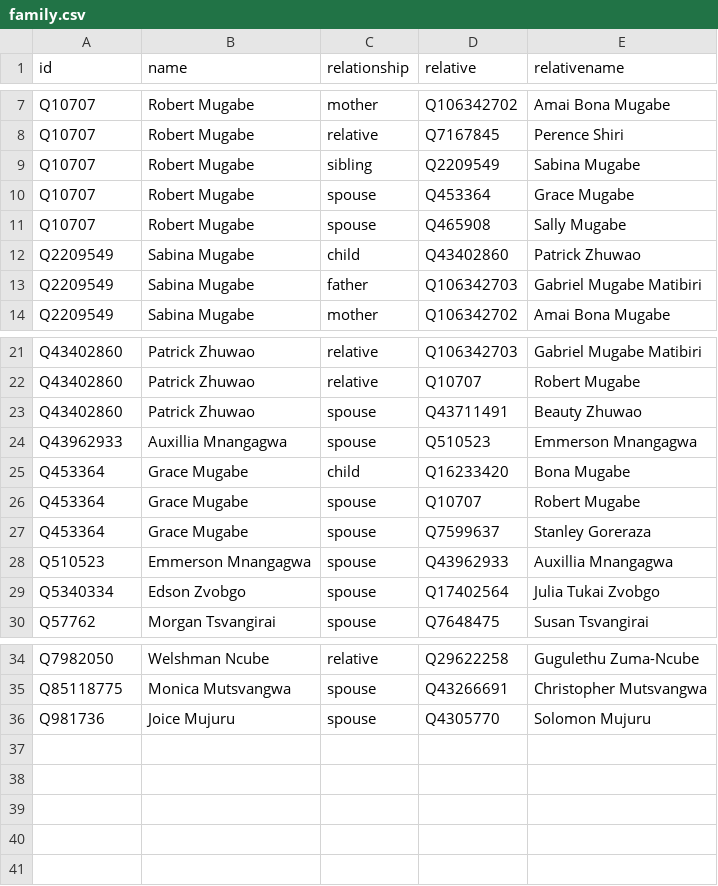
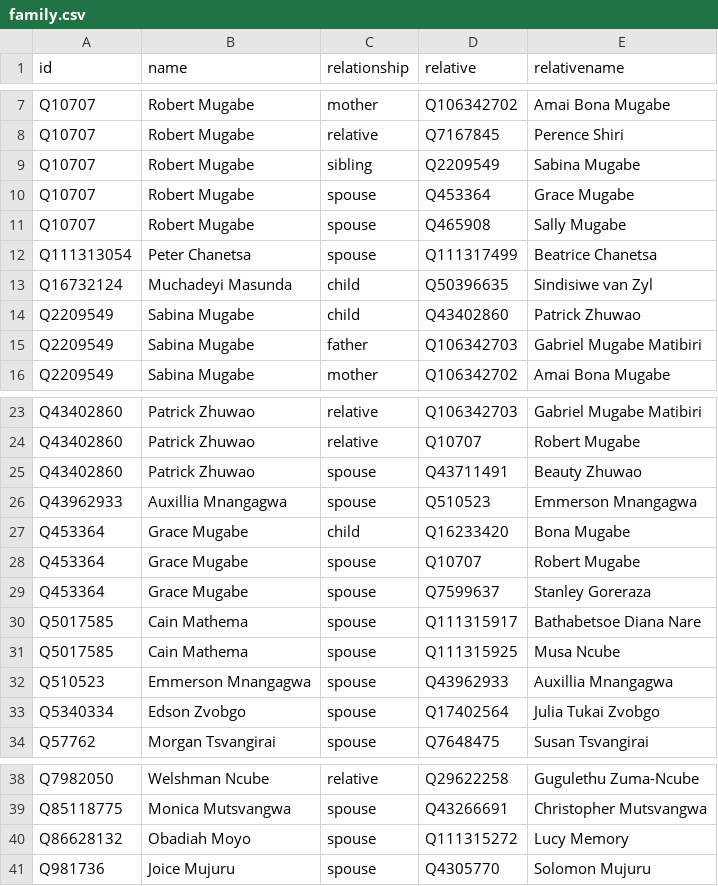
Before and after one commit to every-politician-scrapers/zimbabwe, a CSV file: html/family.csv, drawn as a sheet; only a part is shown, gaps mark what is left out; the diff names each change by its address in the sheet, - before the commit and + after, or states it on an @@ line.

```diff
--- a/html/family.csv
+++ b/html/family.csv
+row 12: Q111313054 | Peter Chanetsa | spouse | Q111317499 | Beatrice Chanetsa
+row 13: Q16732124 | Muchadeyi Masunda | child | Q50396635 | Sindisiwe van Zyl
+row 30: Q5017585 | Cain Mathema | spouse | Q111315917 | Bathabetsoe Diana Nare
+row 31: Q5017585 | Cain Mathema | spouse | Q111315925 | Musa Ncube
+row 40: Q86628132 | Obadiah Moyo | spouse | Q111315272 | Lucy Memory
```
Also changed, not shown: html/current.csv, html/legislators.csv, 3 other files.
